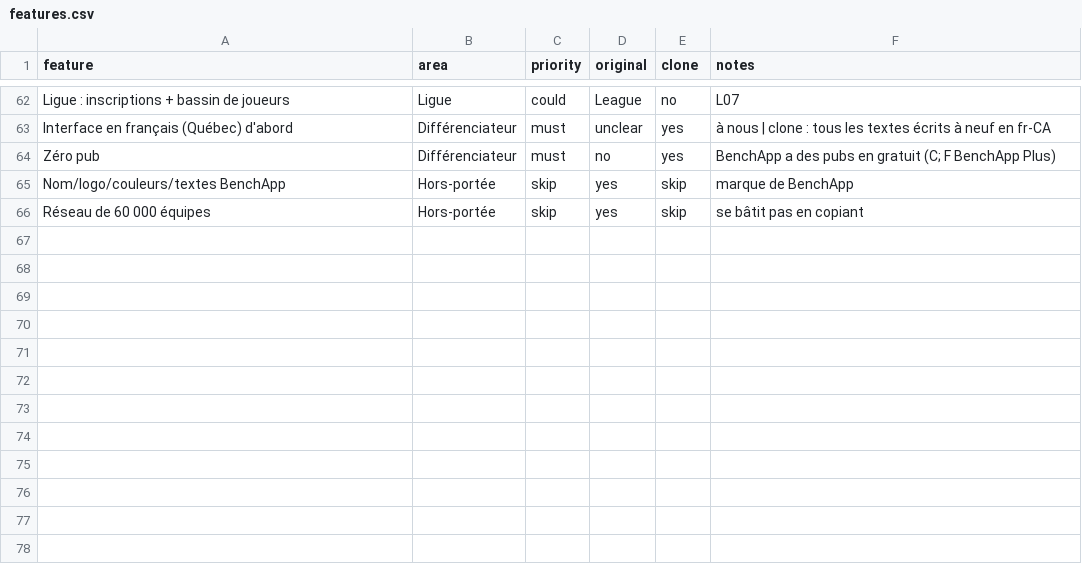
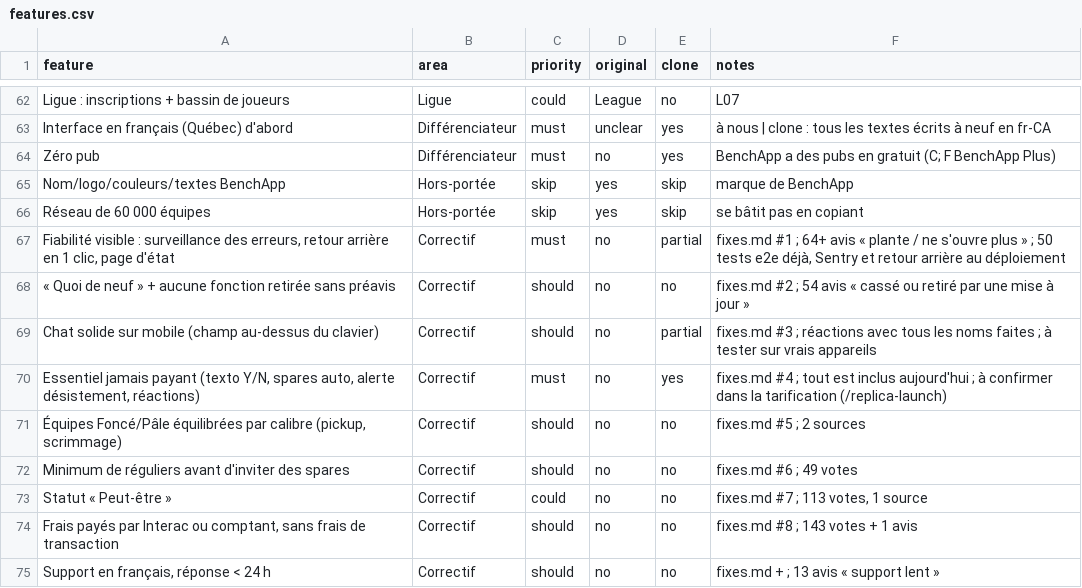
Before and after one commit to bradybuddy/Ligue-de-garage-, a CSV file: replica/features.csv, drawn as a sheet; only a part is shown, gaps mark what is left out; the diff names each change by its address in the sheet, - before the commit and + after, or states it on an @@ line.

```diff
--- a/replica/features.csv
+++ b/replica/features.csv
+row 67: Fiabilité visible : surveillance des erreurs, retour arrière en 1 clic, page d'état | Correctif | must | no | partial | fixes.md #1 ; 64+ avis « plante / ne s'ouvre plus » ; 50 tests e2e déjà, Sentry et retour arrière au déploiement
+row 68: « Quoi de neuf » + aucune fonction retirée sans préavis | Correctif | should | no | no | fixes.md #2 ; 54 avis « cassé ou retiré par une mise à jour »
+row 69: Chat solide sur mobile (champ au-dessus du clavier) | Correctif | should | no | partial | fixes.md #3 ; réactions avec tous les noms faites ; à tester sur vrais appareils
+row 70: Essentiel jamais payant (texto Y/N, spares auto, alerte désistement, réactions) | Correctif | must | no | yes | fixes.md #4 ; tout est inclus aujourd'hui ; à confirmer dans la tarification (/replica-launch)
+row 71: Équipes Foncé/Pâle équilibrées par calibre (pickup, scrimmage) | Correctif | should | no | no | fixes.md #5 ; 2 sources
+row 72: Minimum de réguliers avant d'inviter des spares | Correctif | should | no | no | fixes.md #6 ; 49 votes
+row 73: Statut « Peut-être » | Correctif | could | no | no | fixes.md #7 ; 113 votes, 1 source
+row 74: Frais payés par Interac ou comptant, sans frais de transaction | Correctif | should | no | no | fixes.md #8 ; 143 votes + 1 avis
+row 75: Support en français, réponse < 24 h | Correctif | should | no | no | fixes.md + ; 13 avis « support lent »
```
Also changed, not shown: 4 other files.
